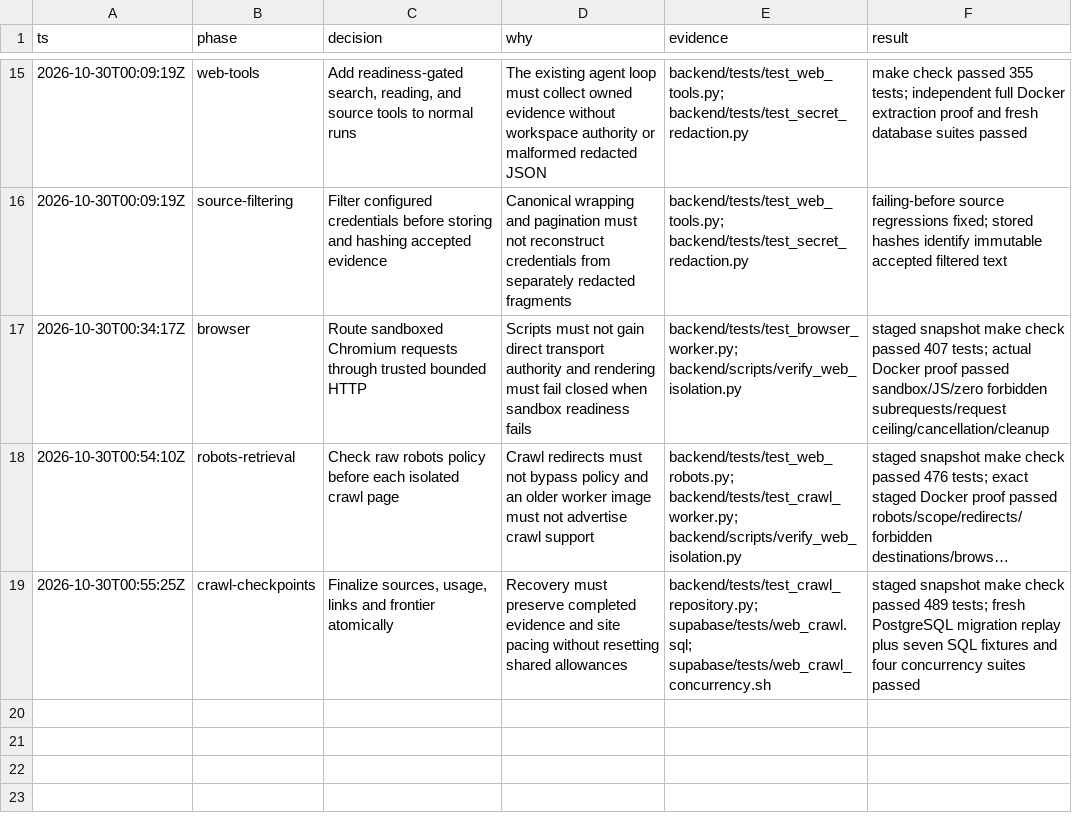
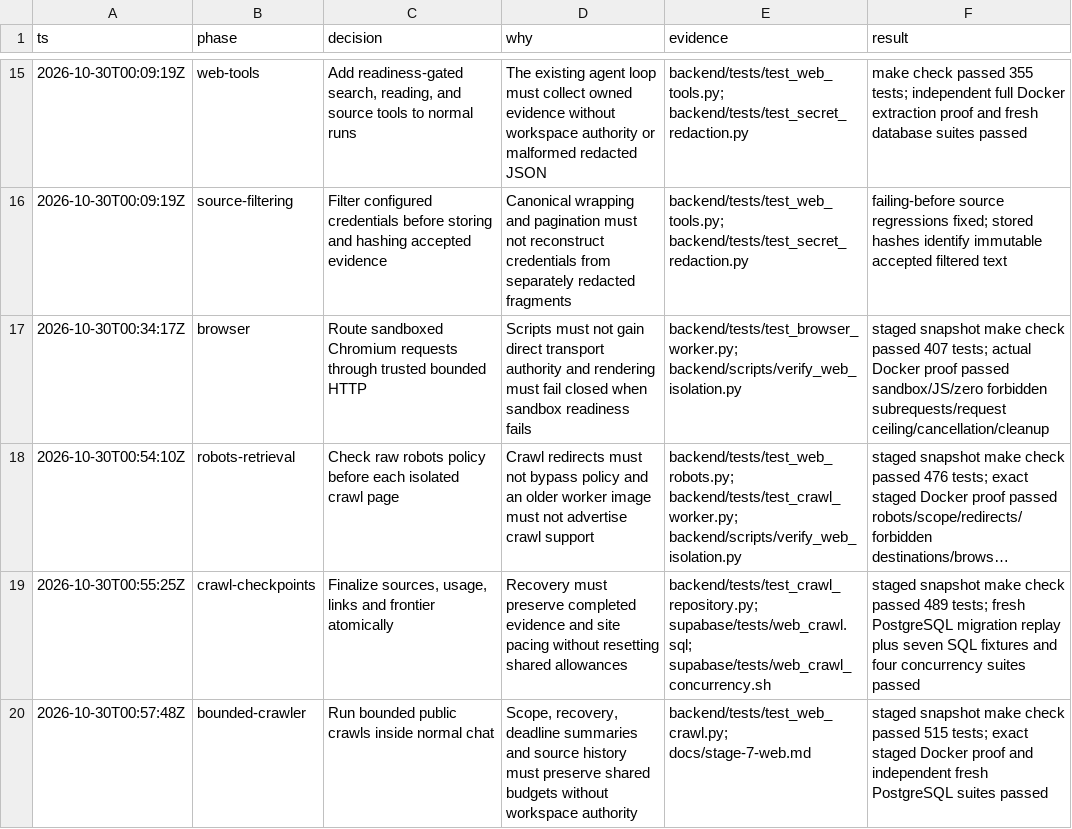
Before and after one commit to gokuljs/Trellis, a TSV file: docs/stage-7-decisions.tsv, drawn as a sheet; only a part is shown, gaps mark what is left out; long unchanged cells end in ….

Commit message:
Add bounded crawling to normal chat runs

```diff
--- a/docs/stage-7-decisions.tsv
+++ b/docs/stage-7-decisions.tsv
@@ -19 +19,2 @@ ts	phase	decision	why	evidence	result
 2026-10-30T00:55:25Z	crawl-checkpoints	Finalize sources, usage, links and frontier atomically	Recovery must preserve completed evidence and site pacing without resetting shared allowances	backend/tests/test_crawl_repository.py; supabase/tests/web_crawl.sql; supabase/tests/web_crawl_concurrency.sh	staged snapshot make check passed 489 tests; fresh PostgreSQL migration replay plus seven SQL fixtures and four concurrency suites passed
+2026-10-30T00:57:48Z	bounded-crawler	Run bounded public crawls inside normal chat	Scope, recovery, deadline summaries and source history must preserve shared budgets without workspace authority	backend/tests/test_web_crawl.py; docs/stage-7-web.md	staged snapshot make check passed 515 tests; exact staged Docker proof and independent fresh PostgreSQL suites passed
```
Also changed, not shown: 9 other files.
